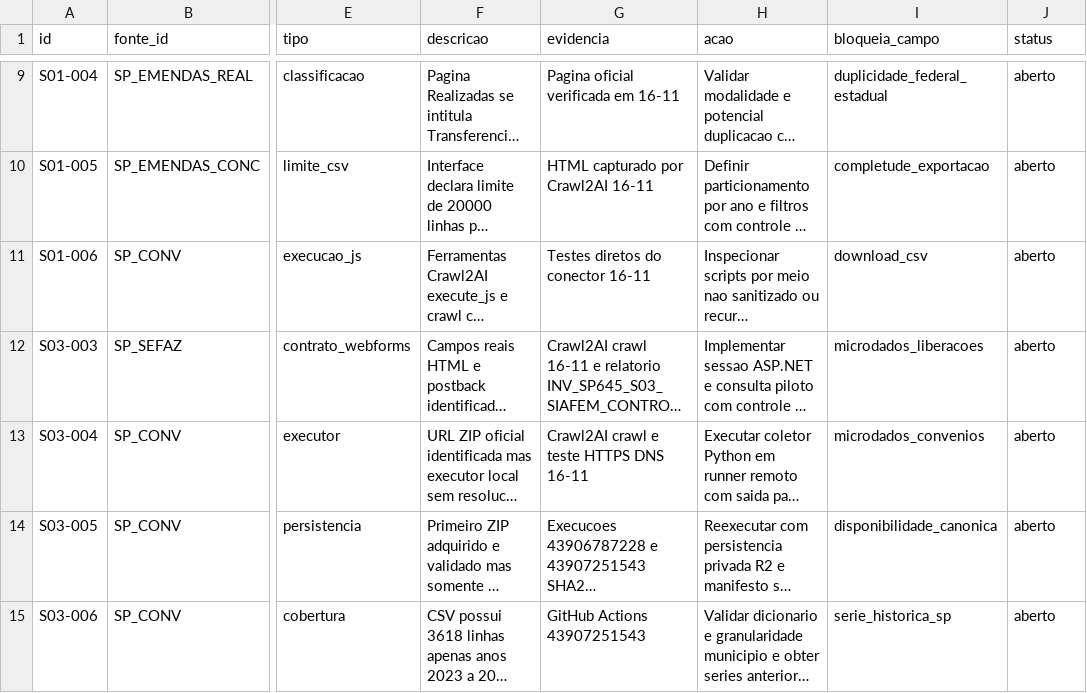
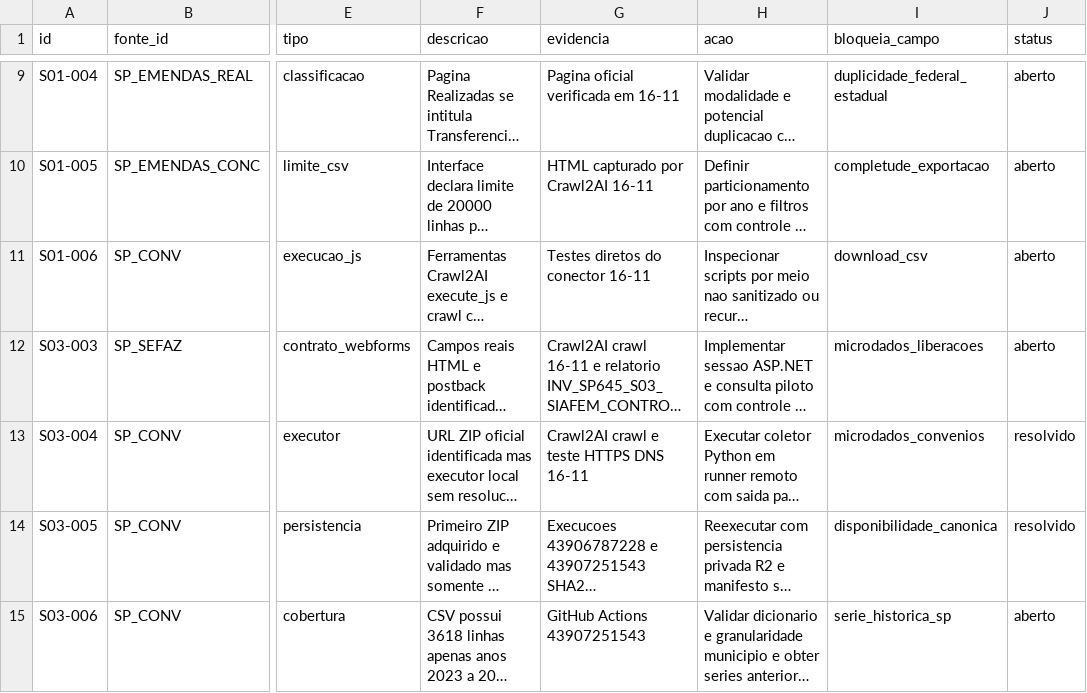
Before and after one commit to hilaliskandar/mapa_do_tesouro, a CSV file: governance/controls/investimentos_sp645/pendencias.csv, drawn as a sheet; only a part is shown, gaps mark what is left out; long unchanged cells end in …; the diff names each change by its address in the sheet, - before the commit and + after, or states it on an @@ line.

Commit message:
governance: registrar R2 persistido e readback validado SP convenios pendencias.csv

```diff
--- a/governance/controls/investimentos_sp645/pendencias.csv
+++ b/governance/controls/investimentos_sp645/pendencias.csv
-J13:J14 (status): aberto
+J13:J14 (status): resolvido
```
